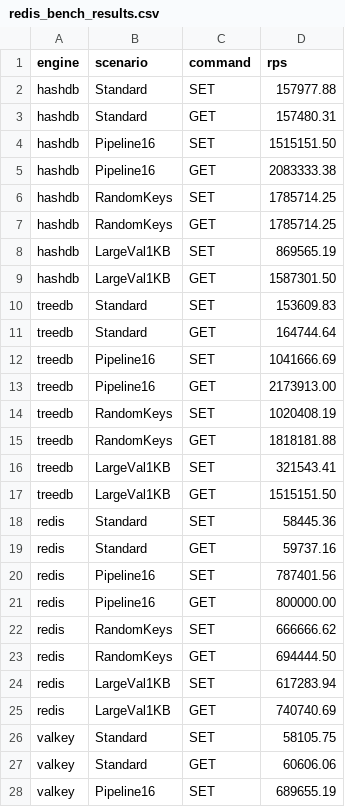
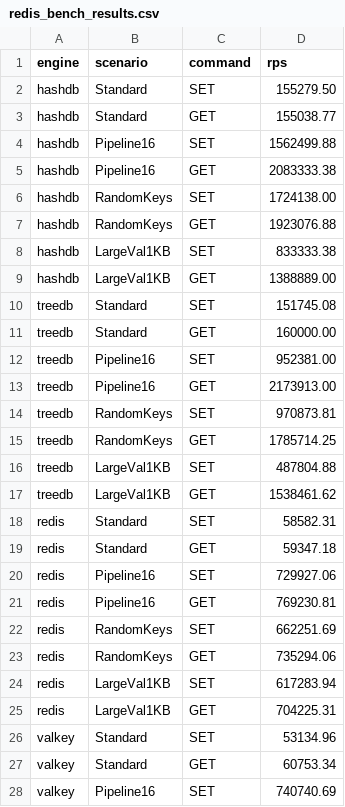
Before and after one commit to snissn/gomap, a CSV file: docs/benchmarks/redis_bench_results.csv, drawn as a sheet; only a part is shown; the diff covers the shown part only.

Commit message:
Use TreeDB mode3 default and refresh benchmarks

```diff
--- a/docs/benchmarks/redis_bench_results.csv
+++ b/docs/benchmarks/redis_bench_results.csv
@@ -1,28 +1,28 @@
 engine,scenario,command,rps
-hashdb,Standard,SET,157977.88
-hashdb,Standard,GET,157480.31
-hashdb,Pipeline16,SET,1515151.50
+hashdb,Standard,SET,155279.50
+hashdb,Standard,GET,155038.77
+hashdb,Pipeline16,SET,1562499.88
 hashdb,Pipeline16,GET,2083333.38
-hashdb,RandomKeys,SET,1785714.25
-hashdb,RandomKeys,GET,1785714.25
-hashdb,LargeVal1KB,SET,869565.19
-hashdb,LargeVal1KB,GET,1587301.50
-treedb,Standard,SET,153609.83
-treedb,Standard,GET,164744.64
-treedb,Pipeline16,SET,1041666.69
+hashdb,RandomKeys,SET,1724138.00
+hashdb,RandomKeys,GET,1923076.88
+hashdb,LargeVal1KB,SET,833333.38
+hashdb,LargeVal1KB,GET,1388889.00
+treedb,Standard,SET,151745.08
+treedb,Standard,GET,160000.00
+treedb,Pipeline16,SET,952381.00
 treedb,Pipeline16,GET,2173913.00
-treedb,RandomKeys,SET,1020408.19
-treedb,RandomKeys,GET,1818181.88
-treedb,LargeVal1KB,SET,321543.41
-treedb,LargeVal1KB,GET,1515151.50
-redis,Standard,SET,58445.36
-redis,Standard,GET,59737.16
-redis,Pipeline16,SET,787401.56
-redis,Pipeline16,GET,800000.00
-redis,RandomKeys,SET,666666.62
-redis,RandomKeys,GET,694444.50
+treedb,RandomKeys,SET,970873.81
+treedb,RandomKeys,GET,1785714.25
+treedb,LargeVal1KB,SET,487804.88
+treedb,LargeVal1KB,GET,1538461.62
+redis,Standard,SET,58582.31
+redis,Standard,GET,59347.18
+redis,Pipeline16,SET,729927.06
+redis,Pipeline16,GET,769230.81
+redis,RandomKeys,SET,662251.69
+redis,RandomKeys,GET,735294.06
 redis,LargeVal1KB,SET,617283.94
-redis,LargeVal1KB,GET,740740.69
-valkey,Standard,SET,58105.75
-valkey,Standard,GET,60606.06
-valkey,Pipeline16,SET,689655.19
+redis,LargeVal1KB,GET,704225.31
+valkey,Standard,SET,53134.96
+valkey,Standard,GET,60753.34
+valkey,Pipeline16,SET,740740.69
```
Also changed, not shown: 12 edited cells elsewhere in this file, 3 other files.
